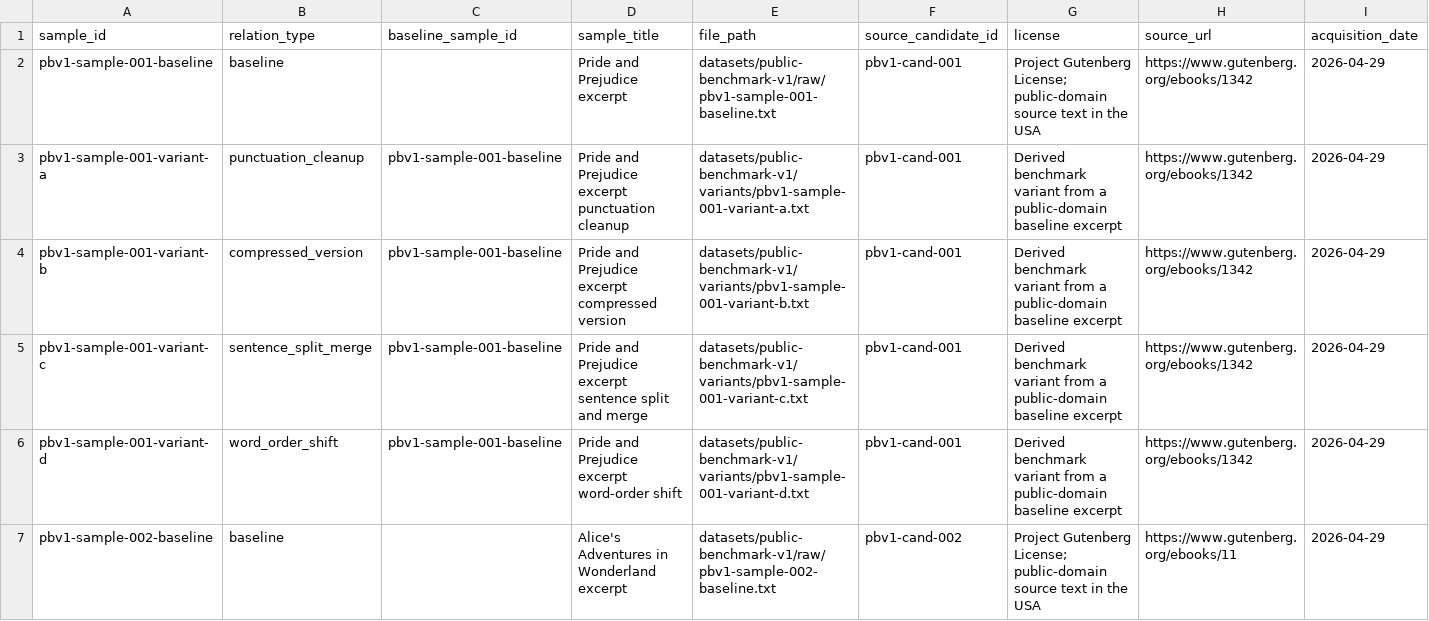
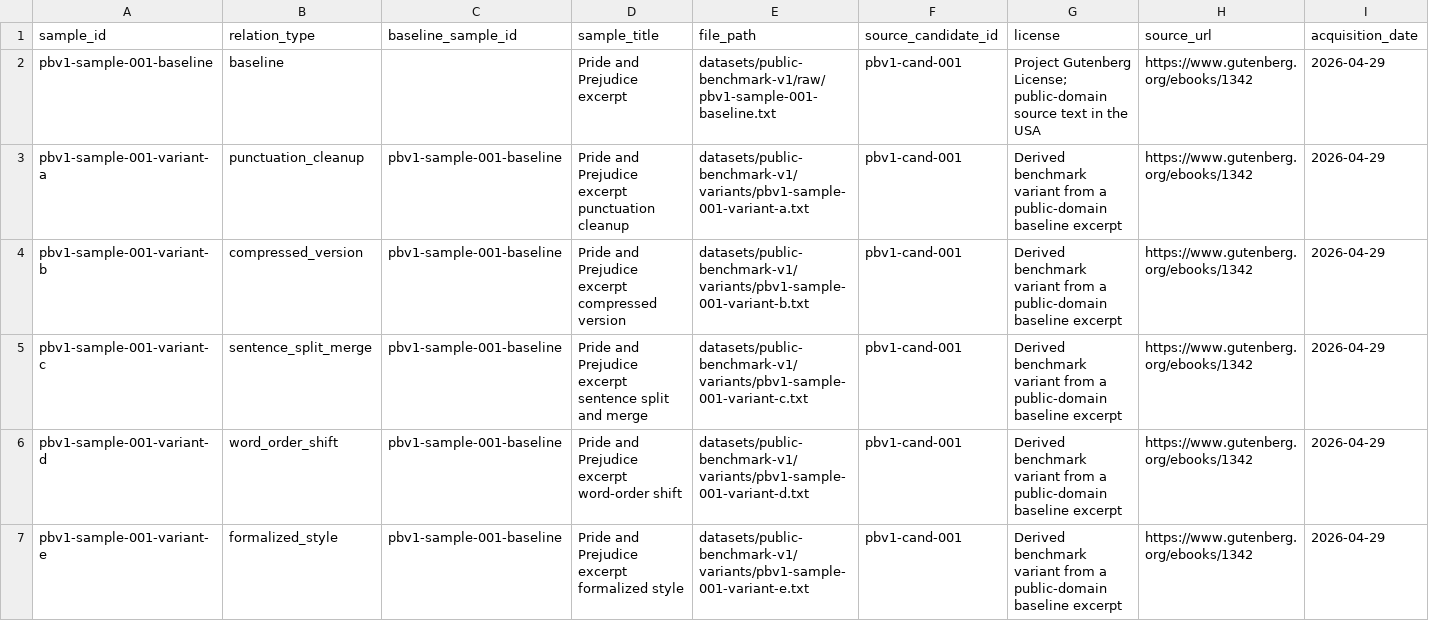
Before and after one commit to TakoVHS/CogniPrint, a CSV file: datasets/public-benchmark-v1/metadata/samples.csv, drawn as a sheet; only a part is shown; the shorter side is filled out with more unchanged rows; rows hold the shown columns only; the diff covers the shown part only; the diff names each change by its address in the sheet, - before the commit and + after, or states it on an @@ line.

```diff
--- a/datasets/public-benchmark-v1/metadata/samples.csv
+++ b/datasets/public-benchmark-v1/metadata/samples.csv
+row 7: pbv1-sample-001-variant-e | formalized_style | pbv1-sample-001-baseline | Pride and Prejudice excerpt formalized style | datasets/public-benchmark-v1/variants/pbv1-sample-001-variant-e.txt | pbv1-cand-001 | Derived benchmark variant from a public-domain baseline excerpt | https://www.gutenberg.org/ebooks/1342 | 2026-04-29
```
Also changed, not shown: 11 added rows elsewhere in this file, 53 other files.
